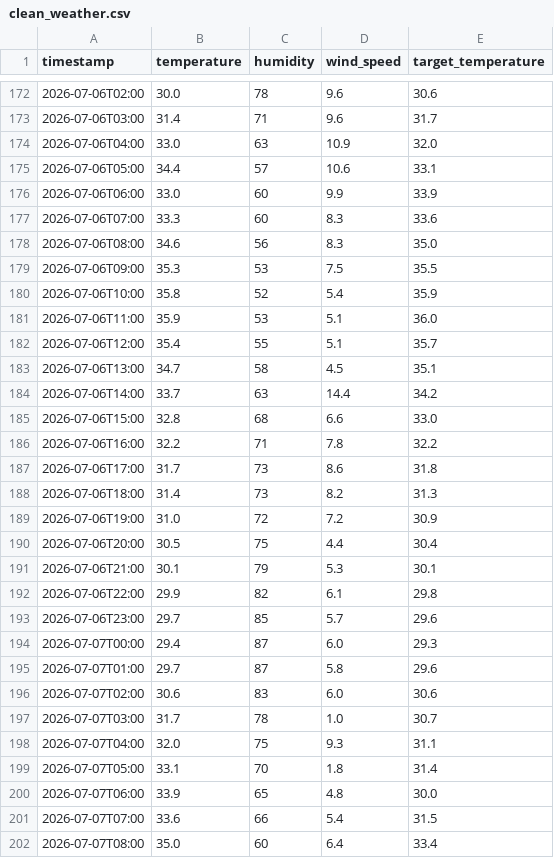
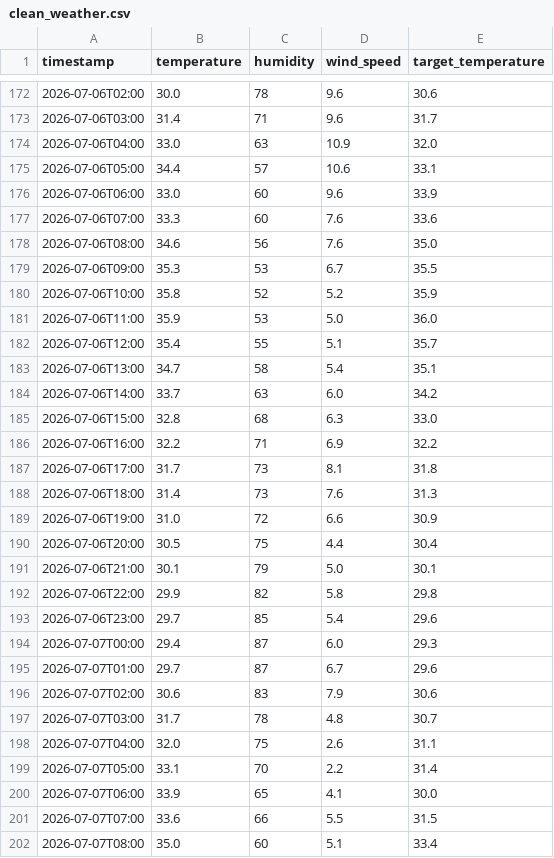
Before and after one commit to Furqan-Ahmed2006/Weather_Data_PIPELINE, a CSV file: clean_weather.csv, drawn as a sheet; only a part is shown, gaps mark what is left out; the diff covers the shown part only.

```diff
--- a/clean_weather.csv
+++ b/clean_weather.csv
@@ -175,28 +175,28 @@ timestamp,temperature,humidity,wind_speed,target_temperature
 2026-07-06T05:00,34.4,57,10.6,33.1
-2026-07-06T06:00,33.0,60,9.9,33.9
-2026-07-06T07:00,33.3,60,8.3,33.6
-2026-07-06T08:00,34.6,56,8.3,35.0
-2026-07-06T09:00,35.3,53,7.5,35.5
-2026-07-06T10:00,35.8,52,5.4,35.9
-2026-07-06T11:00,35.9,53,5.1,36.0
+2026-07-06T06:00,33.0,60,9.6,33.9
+2026-07-06T07:00,33.3,60,7.6,33.6
+2026-07-06T08:00,34.6,56,7.6,35.0
+2026-07-06T09:00,35.3,53,6.7,35.5
+2026-07-06T10:00,35.8,52,5.2,35.9
+2026-07-06T11:00,35.9,53,5.0,36.0
 2026-07-06T12:00,35.4,55,5.1,35.7
-2026-07-06T13:00,34.7,58,4.5,35.1
-2026-07-06T14:00,33.7,63,14.4,34.2
-2026-07-06T15:00,32.8,68,6.6,33.0
-2026-07-06T16:00,32.2,71,7.8,32.2
-2026-07-06T17:00,31.7,73,8.6,31.8
-2026-07-06T18:00,31.4,73,8.2,31.3
-2026-07-06T19:00,31.0,72,7.2,30.9
+2026-07-06T13:00,34.7,58,5.4,35.1
+2026-07-06T14:00,33.7,63,6.0,34.2
+2026-07-06T15:00,32.8,68,6.3,33.0
+2026-07-06T16:00,32.2,71,6.9,32.2
+2026-07-06T17:00,31.7,73,8.1,31.8
+2026-07-06T18:00,31.4,73,7.6,31.3
+2026-07-06T19:00,31.0,72,6.6,30.9
 2026-07-06T20:00,30.5,75,4.4,30.4
-2026-07-06T21:00,30.1,79,5.3,30.1
-2026-07-06T22:00,29.9,82,6.1,29.8
-2026-07-06T23:00,29.7,85,5.7,29.6
+2026-07-06T21:00,30.1,79,5.0,30.1
+2026-07-06T22:00,29.9,82,5.8,29.8
+2026-07-06T23:00,29.7,85,5.4,29.6
 2026-07-07T00:00,29.4,87,6.0,29.3
-2026-07-07T01:00,29.7,87,5.8,29.6
-2026-07-07T02:00,30.6,83,6.0,30.6
-2026-07-07T03:00,31.7,78,1.0,30.7
-2026-07-07T04:00,32.0,75,9.3,31.1
-2026-07-07T05:00,33.1,70,1.8,31.4
-2026-07-07T06:00,33.9,65,4.8,30.0
-2026-07-07T07:00,33.6,66,5.4,31.5
-2026-07-07T08:00,35.0,60,6.4,33.4
+2026-07-07T01:00,29.7,87,6.7,29.6
+2026-07-07T02:00,30.6,83,7.9,30.6
+2026-07-07T03:00,31.7,78,4.8,30.7
+2026-07-07T04:00,32.0,75,2.6,31.1
+2026-07-07T05:00,33.1,70,2.2,31.4
+2026-07-07T06:00,33.9,65,4.1,30.0
+2026-07-07T07:00,33.6,66,5.5,31.5
+2026-07-07T08:00,35.0,60,5.1,33.4
```
Also changed, not shown: 15 edited cells elsewhere in this file, 1 other file.
